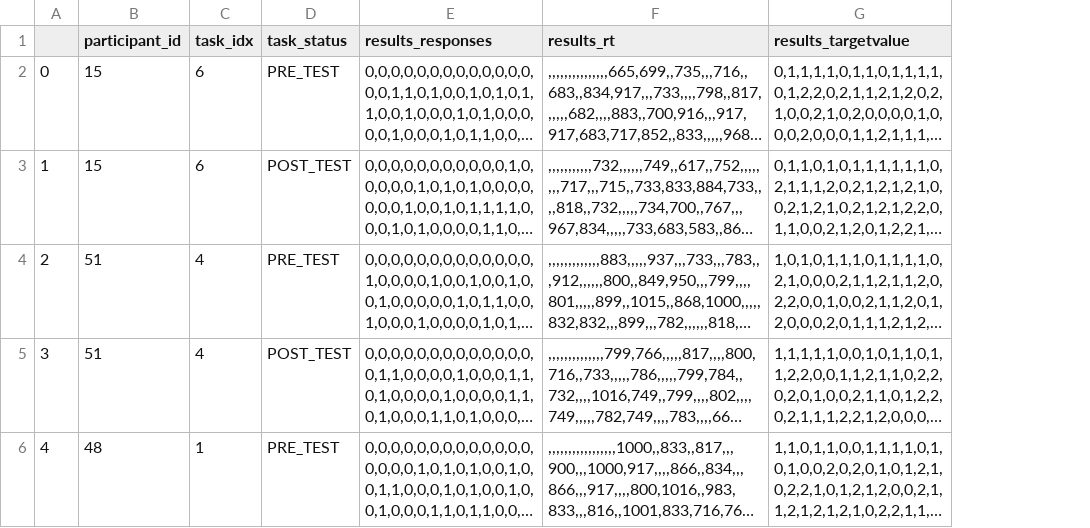
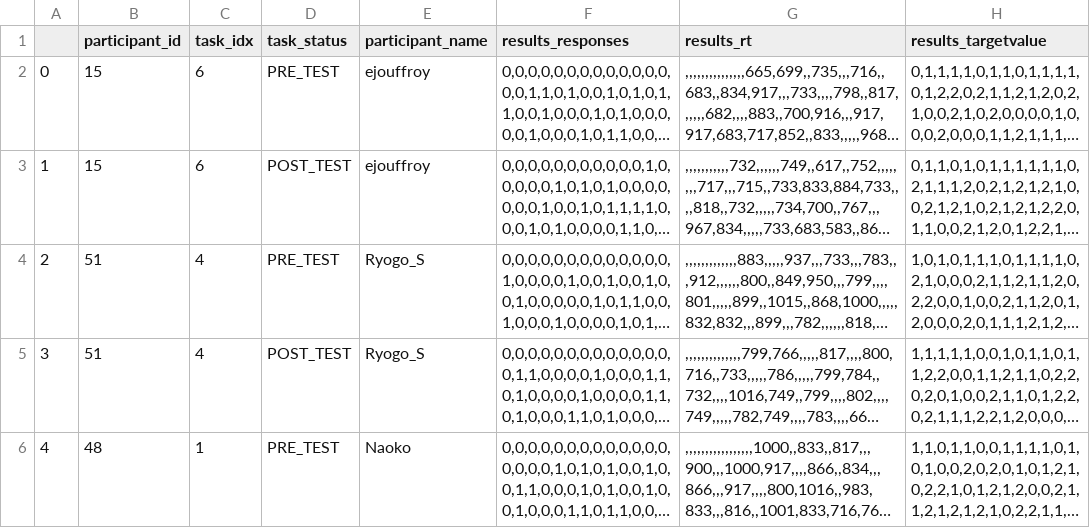
Before and after one commit to madolphe/results_analysis, a CSV file: outputs/results/memorability_1.csv, drawn as a sheet; only a part is shown; long unchanged cells end in …; the diff covers the shown part only; the diff names each change by its address in the sheet, - before the commit and + after, or states it on an @@ line.

```diff
--- a/outputs/results/memorability_1.csv
+++ b/outputs/results/memorability_1.csv
+column E (participant_name), rows 2-6: ejouffroy | ejouffroy | Ryogo_S | Ryogo_S | Naoko
```
Also changed, not shown: 2 added rows elsewhere in this file, outputs/results/enumeration.csv, outputs/results/loadblindness.csv, 13 other files.
